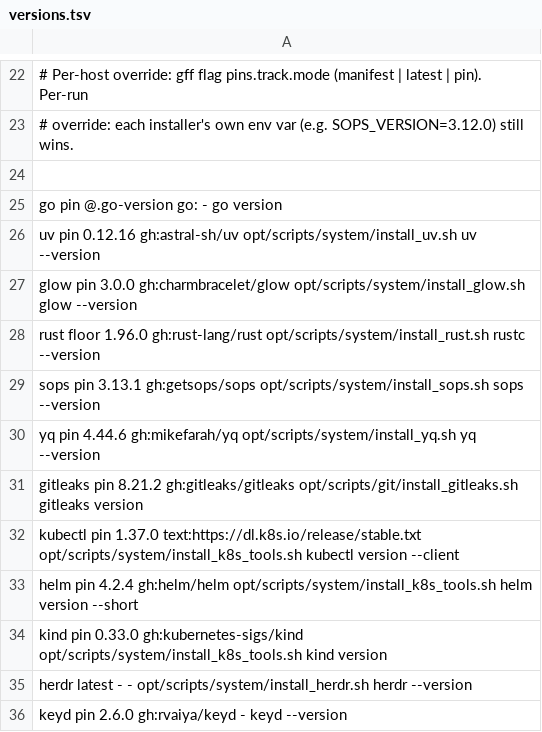
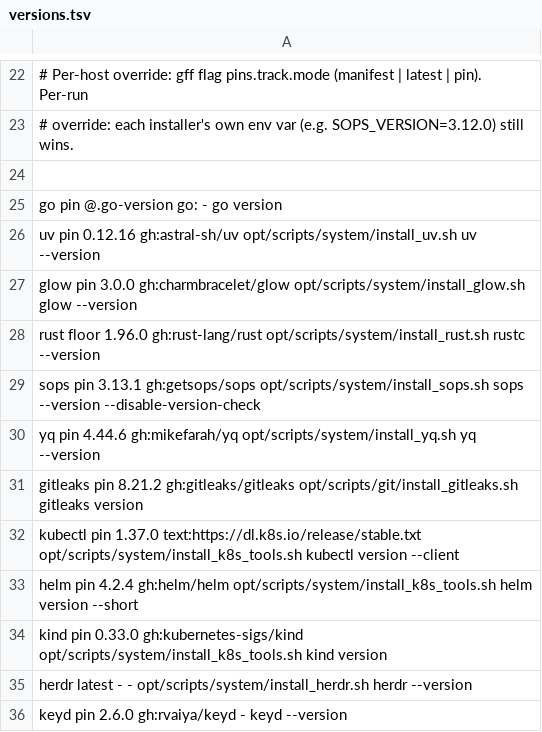
Before and after one commit to sfc-gh-eraigosa/dotfiles, a TSV file: opt/profiles/versions.tsv, drawn as a sheet; only a part is shown, gaps mark what is left out.

```diff
--- a/opt/profiles/versions.tsv
+++ b/opt/profiles/versions.tsv
@@ -28,3 +28,3 @@ glow        pin     3.0.0         gh:charmbracelet/glow        opt/scripts/syste
 rust        floor   1.96.0        gh:rust-lang/rust            opt/scripts/system/install_rust.sh    rustc --version
-sops        pin     3.13.1        gh:getsops/sops              opt/scripts/system/install_sops.sh    sops --version
+sops        pin     3.13.1        gh:getsops/sops              opt/scripts/system/install_sops.sh    sops --version --disable-version-check
 yq          pin     4.44.6        gh:mikefarah/yq              opt/scripts/system/install_yq.sh      yq --version
```
Also changed, not shown: 8 other files.
